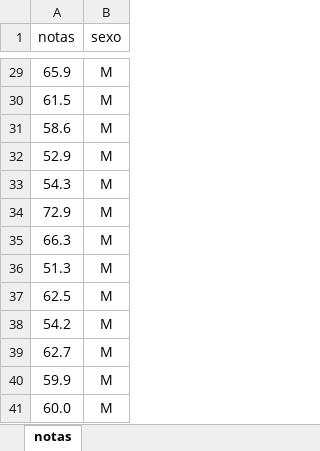
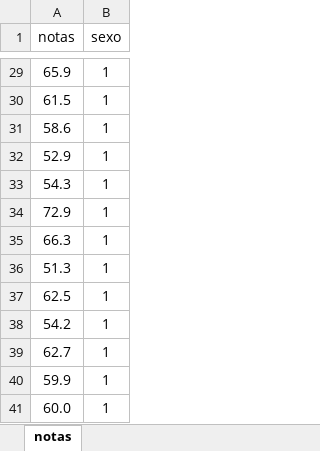
Before and after one commit to petronioliveira/Arquivos, an Excel workbook: dadosNotas.xlsx, sheet notas, drawn as a sheet; only a part is shown, gaps mark what is left out; values as stored, in another font and other column widths than the file's, no borders; the diff covers the shown part only; the diff names each change by its address in the sheet, - before the commit and + after, or states it on an @@ line.

Commit message:
Add files via upload
Notas de Bioestatística e sexo

```diff
--- a/dadosNotas.xlsx (sheet notas)
+++ b/dadosNotas.xlsx (sheet notas)
-B29:B41 (sexo): M
+B29:B41 (sexo): 1
```
Also changed, not shown: 27 edited cells elsewhere in this sheet.
